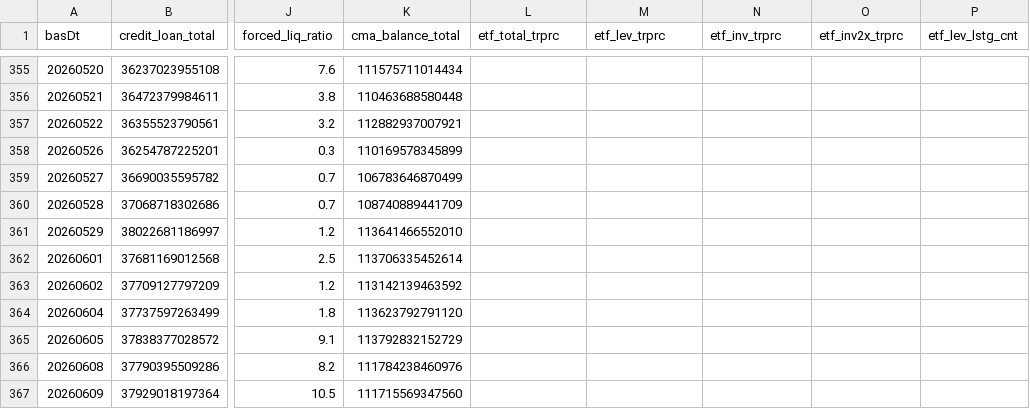
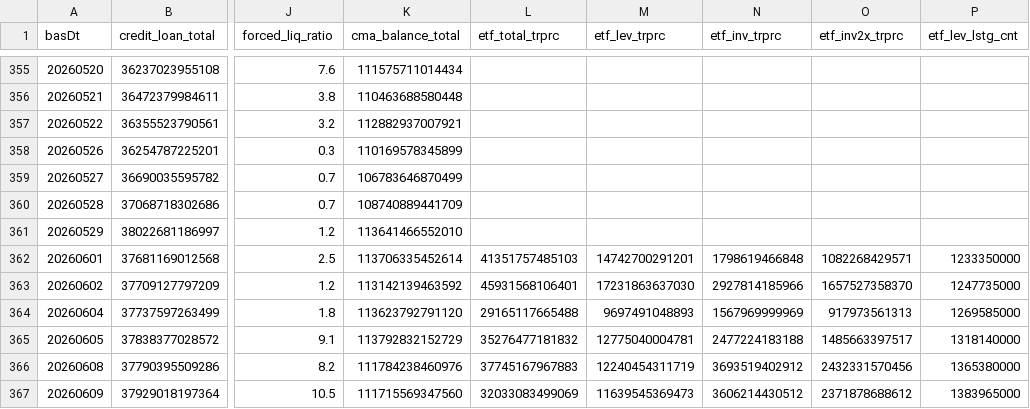
Before and after one commit to Leelll1/Screen, a CSV file: results/fss/ews_fss.csv, drawn as a sheet; only a part is shown, gaps mark what is left out; the diff covers the shown part only; the diff names each change by its address in the sheet, - before the commit and + after, or states it on an @@ line.

```diff
--- a/results/fss/ews_fss.csv
+++ b/results/fss/ews_fss.csv
-L362 (etf_total_trprc): (empty)
+L362 (etf_total_trprc): 41351757485103
-M362 (etf_lev_trprc): (empty)
+M362 (etf_lev_trprc): 14742700291201
-N362 (etf_inv_trprc): (empty)
+N362 (etf_inv_trprc): 1798619466848
-O362 (etf_inv2x_trprc): (empty)
+O362 (etf_inv2x_trprc): 1082268429571
-P362 (etf_lev_lstg_cnt): (empty)
+P362 (etf_lev_lstg_cnt): 1233350000
-L363 (etf_total_trprc): (empty)
+L363 (etf_total_trprc): 45931568106401
-M363 (etf_lev_trprc): (empty)
+M363 (etf_lev_trprc): 17231863637030
-N363 (etf_inv_trprc): (empty)
+N363 (etf_inv_trprc): 2927814185966
-O363 (etf_inv2x_trprc): (empty)
+O363 (etf_inv2x_trprc): 1657527358370
-P363 (etf_lev_lstg_cnt): (empty)
+P363 (etf_lev_lstg_cnt): 1247735000
-L364 (etf_total_trprc): (empty)
+L364 (etf_total_trprc): 29165117665488
-M364 (etf_lev_trprc): (empty)
+M364 (etf_lev_trprc): 9697491048893
-N364 (etf_inv_trprc): (empty)
+N364 (etf_inv_trprc): 1567969999969
-O364 (etf_inv2x_trprc): (empty)
+O364 (etf_inv2x_trprc): 917973561313
-P364 (etf_lev_lstg_cnt): (empty)
+P364 (etf_lev_lstg_cnt): 1269585000
-L365 (etf_total_trprc): (empty)
+L365 (etf_total_trprc): 35276477181832
-M365 (etf_lev_trprc): (empty)
+M365 (etf_lev_trprc): 12775040004781
-N365 (etf_inv_trprc): (empty)
+N365 (etf_inv_trprc): 2477224183188
-O365 (etf_inv2x_trprc): (empty)
+O365 (etf_inv2x_trprc): 1485663397517
-P365 (etf_lev_lstg_cnt): (empty)
+P365 (etf_lev_lstg_cnt): 1318140000
-L366 (etf_total_trprc): (empty)
+L366 (etf_total_trprc): 37745167967883
-M366 (etf_lev_trprc): (empty)
+M366 (etf_lev_trprc): 12240454311719
-N366 (etf_inv_trprc): (empty)
+N366 (etf_inv_trprc): 3693519402912
-O366 (etf_inv2x_trprc): (empty)
+O366 (etf_inv2x_trprc): 2432331570456
-P366 (etf_lev_lstg_cnt): (empty)
+P366 (etf_lev_lstg_cnt): 1365380000
-L367 (etf_total_trprc): (empty)
+L367 (etf_total_trprc): 32033083499069
-M367 (etf_lev_trprc): (empty)
+M367 (etf_lev_trprc): 11639545369473
-N367 (etf_inv_trprc): (empty)
+N367 (etf_inv_trprc): 3606214430512
-O367 (etf_inv2x_trprc): (empty)
+O367 (etf_inv2x_trprc): 2371878688612
-P367 (etf_lev_lstg_cnt): (empty)
+P367 (etf_lev_lstg_cnt): 1383965000
```
Also changed, not shown: 70 edited cells elsewhere in this file, results/_meta/source_health_202609.csv, results/fss/status.csv, 4 other files.
